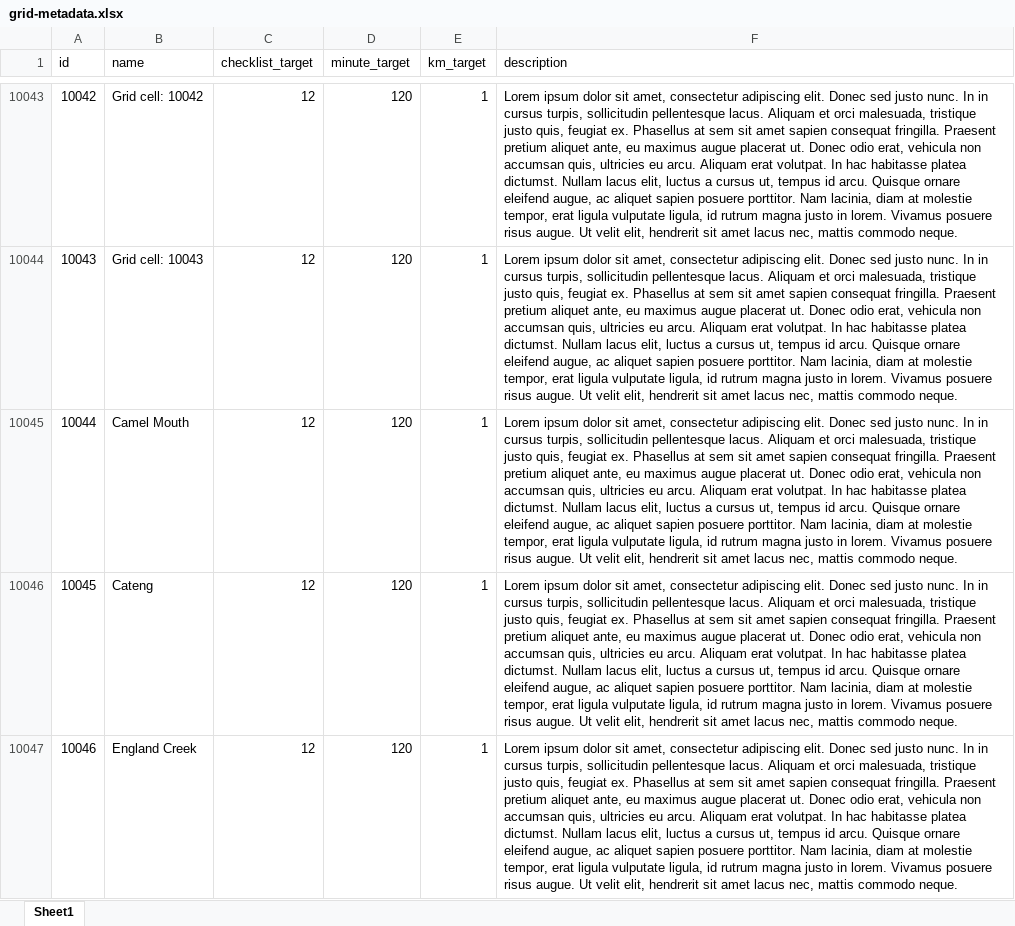
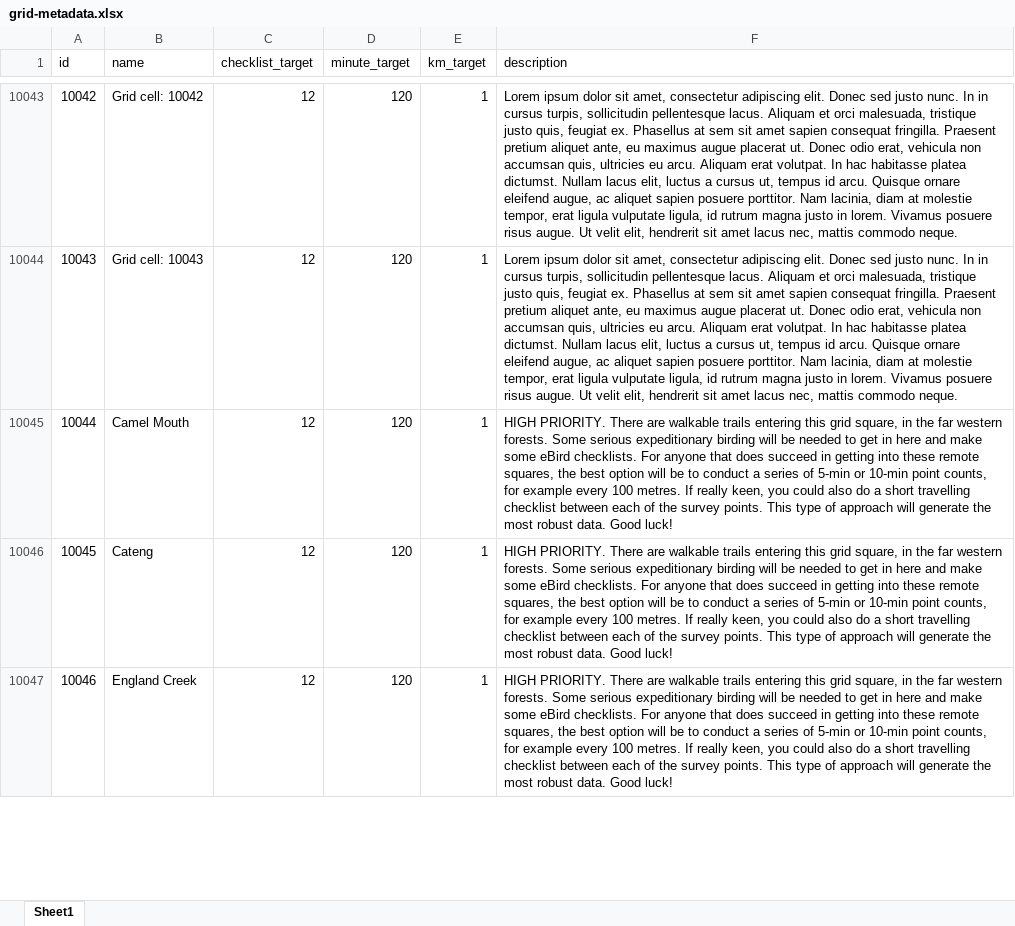
Before and after one commit to bird-team/brisbane-bird-atlas, an Excel workbook: data/grid/grid-metadata.xlsx, sheet Sheet1, drawn as a sheet; only a part is shown, gaps mark what is left out; values as stored, in another font and other column widths than the file's, no borders; the diff covers the shown part only; the diff names each change by its address in the sheet, - before the commit and + after, or states it on an @@ line.

Commit message:
Another 20 grid square descriptions

```diff
--- a/data/grid/grid-metadata.xlsx (sheet Sheet1)
+++ b/data/grid/grid-metadata.xlsx (sheet Sheet1)
-F10045:F10047 (description): Lorem ipsum dolor sit amet, consectetur adipiscing elit. Donec sed justo nunc. In in cursus turpis, sollicitudin pellentesque lacus. Aliquam et orci malesuada, tristique justo quis, feugiat ex. Phasellus at sem sit amet sapien consequat fringilla. Praesent pretium aliquet ante, eu maximus augue placerat ut. Donec odio erat, vehicula non accumsan quis, ultricies eu arcu. Aliquam erat volutpat. In hac habitasse platea dictumst. Nullam lacus elit, luctus a cursus ut, tempus id arcu. Quisque ornare eleifend augue, ac aliquet sapien posuere porttitor. Nam lacinia, diam at molestie tempor, erat ligula vulputate ligula, id rutrum magna justo in lorem. Vivamus posuere risus augue. Ut velit elit, hendrerit sit amet lacus nec, mattis commodo neque.
+F10045:F10047 (description): HIGH PRIORITY. There are walkable trails entering this grid square, in the far western forests. Some serious expeditionary birding will be needed to get in here and make some eBird checklists. For anyone that does succeed in getting into these remote squares, the best option will be to conduct a series of 5-min or 10-min point counts, for example every 100 metres. If really keen, you could also do a short travelling checklist between each of the survey points. This type of approach will generate the most robust data. Good luck!
```
Also changed, not shown: 12 edited cells elsewhere in this sheet.
